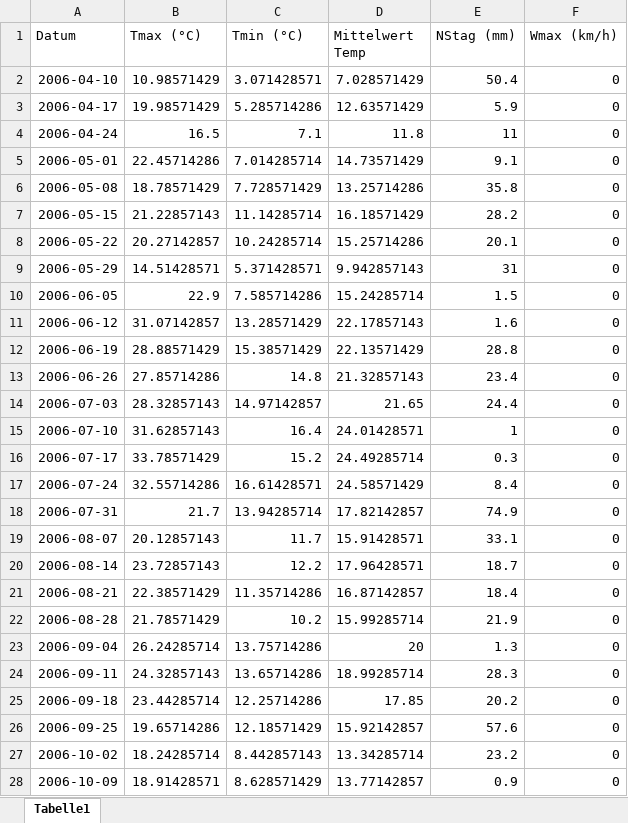
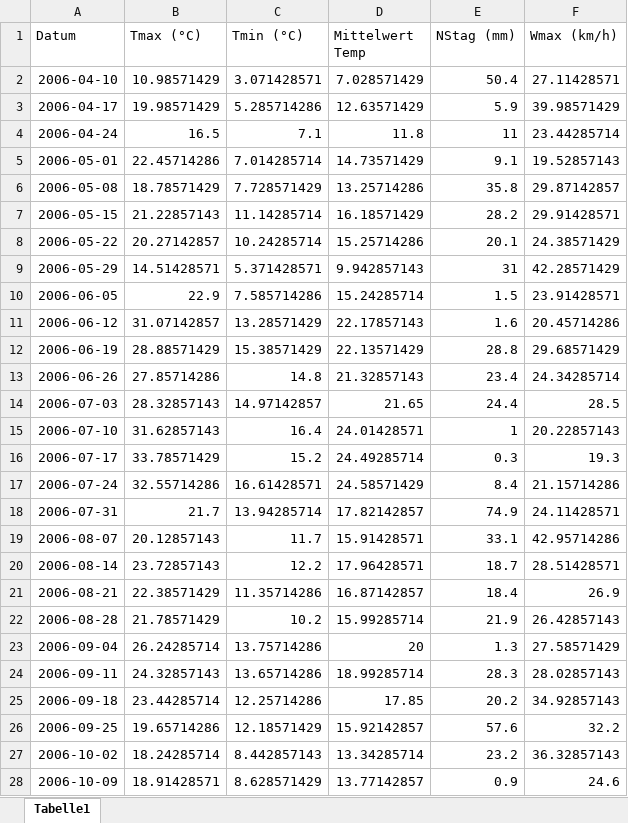
Before and after one commit to urechm/pest_monitoring, an Excel workbook: Wetterdaten_Wohlen.xlsx, sheet Tabelle1, drawn as a sheet; only a part is shown; values as stored, in another font and other column widths than the file's, no borders; the diff covers the shown part only; the diff names each change by its address in the sheet, - before the commit and + after, or states it on an @@ line.

Commit message:
Added the Wohlen Data and fitted the model again

```diff
--- a/Wetterdaten_Wohlen.xlsx (sheet Tabelle1)
+++ b/Wetterdaten_Wohlen.xlsx (sheet Tabelle1)
-F2 (Wmax (km/h)): 0
+F2 (Wmax (km/h)): 27.11428571
-F3 (Wmax (km/h)): 0
+F3 (Wmax (km/h)): 39.98571429
-F4 (Wmax (km/h)): 0
+F4 (Wmax (km/h)): 23.44285714
-F5 (Wmax (km/h)): 0
+F5 (Wmax (km/h)): 19.52857143
-F6 (Wmax (km/h)): 0
+F6 (Wmax (km/h)): 29.87142857
-F7 (Wmax (km/h)): 0
+F7 (Wmax (km/h)): 29.91428571
-F8 (Wmax (km/h)): 0
+F8 (Wmax (km/h)): 24.38571429
-F9 (Wmax (km/h)): 0
+F9 (Wmax (km/h)): 42.28571429
-F10 (Wmax (km/h)): 0
+F10 (Wmax (km/h)): 23.91428571
-F11 (Wmax (km/h)): 0
+F11 (Wmax (km/h)): 20.45714286
-F12 (Wmax (km/h)): 0
+F12 (Wmax (km/h)): 29.68571429
-F13 (Wmax (km/h)): 0
+F13 (Wmax (km/h)): 24.34285714
-F14 (Wmax (km/h)): 0
+F14 (Wmax (km/h)): 28.5
-F15 (Wmax (km/h)): 0
+F15 (Wmax (km/h)): 20.22857143
-F16 (Wmax (km/h)): 0
+F16 (Wmax (km/h)): 19.3
-F17 (Wmax (km/h)): 0
+F17 (Wmax (km/h)): 21.15714286
-F18 (Wmax (km/h)): 0
+F18 (Wmax (km/h)): 24.11428571
-F19 (Wmax (km/h)): 0
+F19 (Wmax (km/h)): 42.95714286
-F20 (Wmax (km/h)): 0
+F20 (Wmax (km/h)): 28.51428571
-F21 (Wmax (km/h)): 0
+F21 (Wmax (km/h)): 26.9
-F22 (Wmax (km/h)): 0
+F22 (Wmax (km/h)): 26.42857143
-F23 (Wmax (km/h)): 0
+F23 (Wmax (km/h)): 27.58571429
-F24 (Wmax (km/h)): 0
+F24 (Wmax (km/h)): 28.02857143
-F25 (Wmax (km/h)): 0
+F25 (Wmax (km/h)): 34.92857143
-F26 (Wmax (km/h)): 0
+F26 (Wmax (km/h)): 32.2
-F27 (Wmax (km/h)): 0
+F27 (Wmax (km/h)): 36.32857143
-F28 (Wmax (km/h)): 0
+F28 (Wmax (km/h)): 24.6
```
Also changed, not shown: 12 edited cells elsewhere in this sheet, 3 other files.
